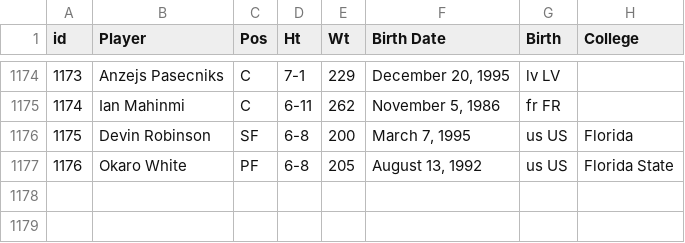
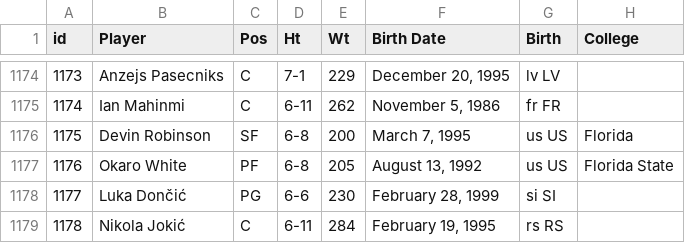
Before and after one commit to pouriazarr/basketball-reference, a CSV file: csv_files/Players.csv, drawn as a sheet; only a part is shown, gaps mark what is left out; the diff names each change by its address in the sheet, - before the commit and + after, or states it on an @@ line.

```diff
--- a/csv_files/Players.csv
+++ b/csv_files/Players.csv
+row 1178: 1177 | Luka Dončić | PG | 6-6 | 230 | February 28, 1999 | si SI
+row 1179: 1178 | Nikola Jokić | C | 6-11 | 284 | February 19, 1995 | rs RS
```
Also changed, not shown: 4 other files.
